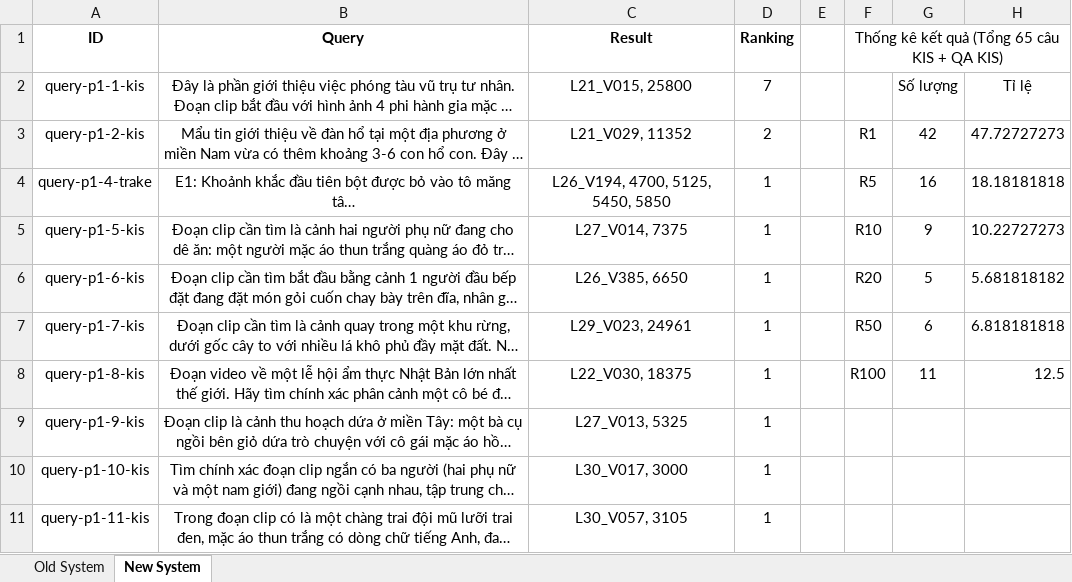
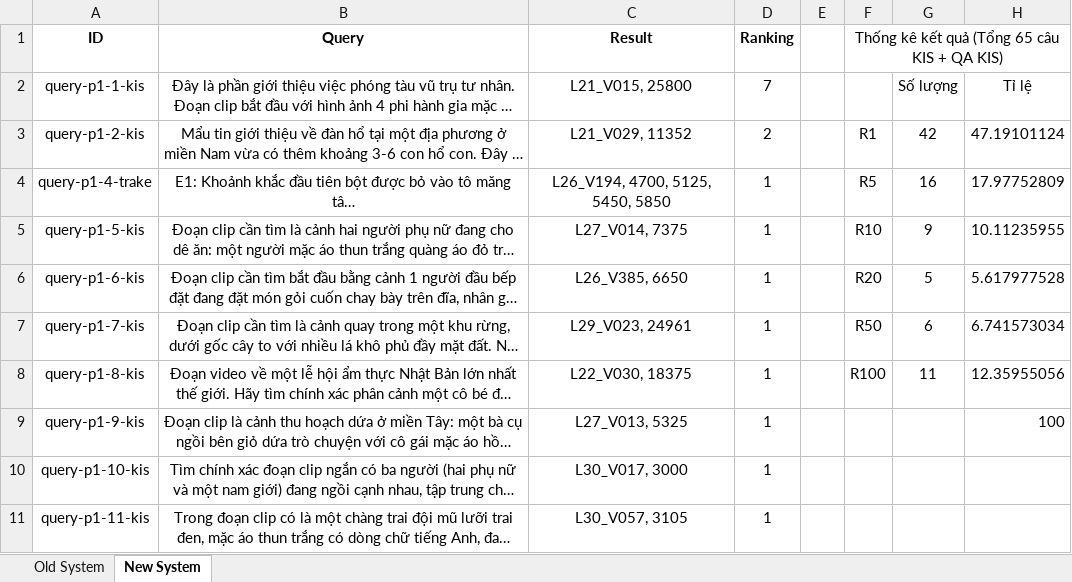
Before and after one commit to NghiaZun/AIthena_Statistic, an Excel workbook: SOICT_Statistic_For_2025_Dataset.xlsx, sheet New System, drawn as a sheet; only a part is shown; long unchanged cells end in …; values as stored, in another font and other column widths than the file's, no borders; table styles not drawn; the diff names each change by its address in the sheet, - before the commit and + after, or states it on an @@ line.

Commit message:
update system

```diff
--- a/SOICT_Statistic_For_2025_Dataset.xlsx (sheet New System)
+++ b/SOICT_Statistic_For_2025_Dataset.xlsx (sheet New System)
-H3: 47.72727273
+H3: 47.19101124
-H4: 18.18181818
+H4: 17.97752809
-H5: 10.22727273
+H5: 10.11235955
-H6: 5.681818182
+H6: 5.617977528
-H7: 6.818181818
+H7: 6.741573034
-H8: 12.5
+H8: 12.35955056
-H9: (empty)
+H9: 100
```
